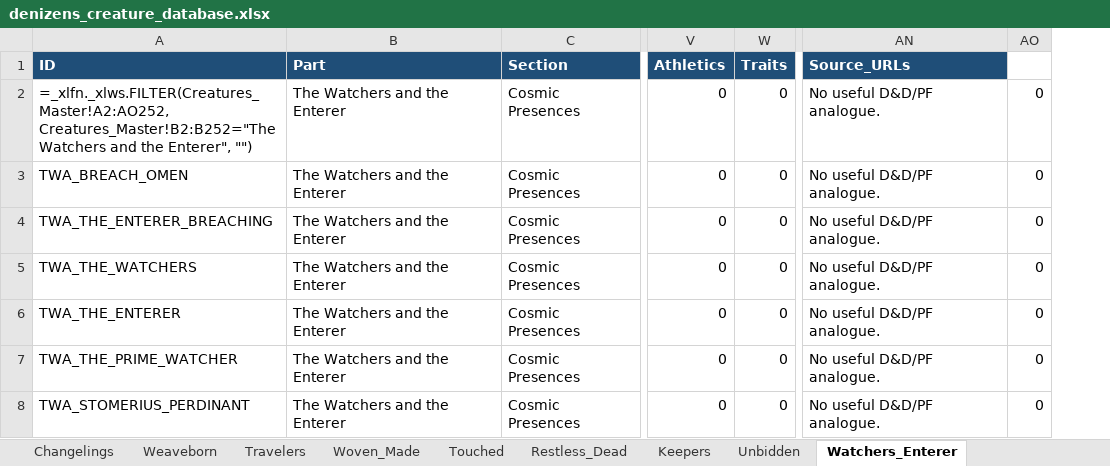
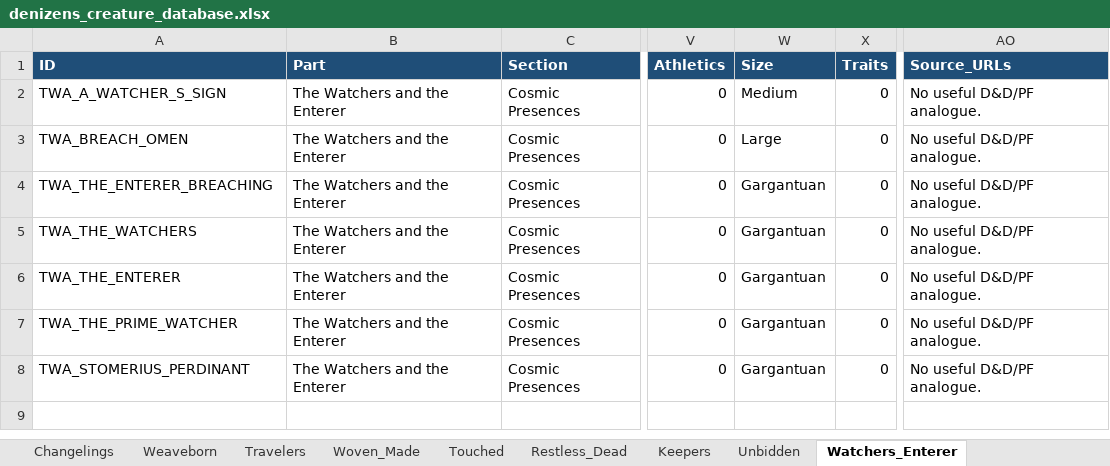
Before and after one commit to frankugh/weavers_of_power, an Excel workbook: data/denizens_creature_database.xlsx, sheet Watchers_Enterer, drawn as a sheet; only a part is shown, gaps mark what is left out; values as stored, in another font and other column widths than the file's, no borders; formulas without a stored value are shown as written; removed rows and columns are numbered as before the commit, all else as after; the diff names each change by its address in the sheet, - before the commit and + after, or states it on an @@ line.

```diff
--- a/data/denizens_creature_database.xlsx (sheet Watchers_Enterer)
+++ b/data/denizens_creature_database.xlsx (sheet Watchers_Enterer)
+column W (Size), rows 2-8: Medium | Large | Gargantuan | Gargantuan | Gargantuan | Gargantuan | Gargantuan
-column AO, rows 2-8: all 0
-A2 (ID): =_xlfn._xlws.FILTER(Creatures_Master!A2:AO252, Creatures_Master!B2:B252="The Watchers and the Enterer", "")
+A2 (ID): TWA_A_WATCHER_S_SIGN
```
Also changed, not shown: sheet Touched, sheet Keepers, sheet Restless_Dead, sheet Unbidden, sheet Woven_Made, sheet Changelings, 3 more sheets, 2 other files.
